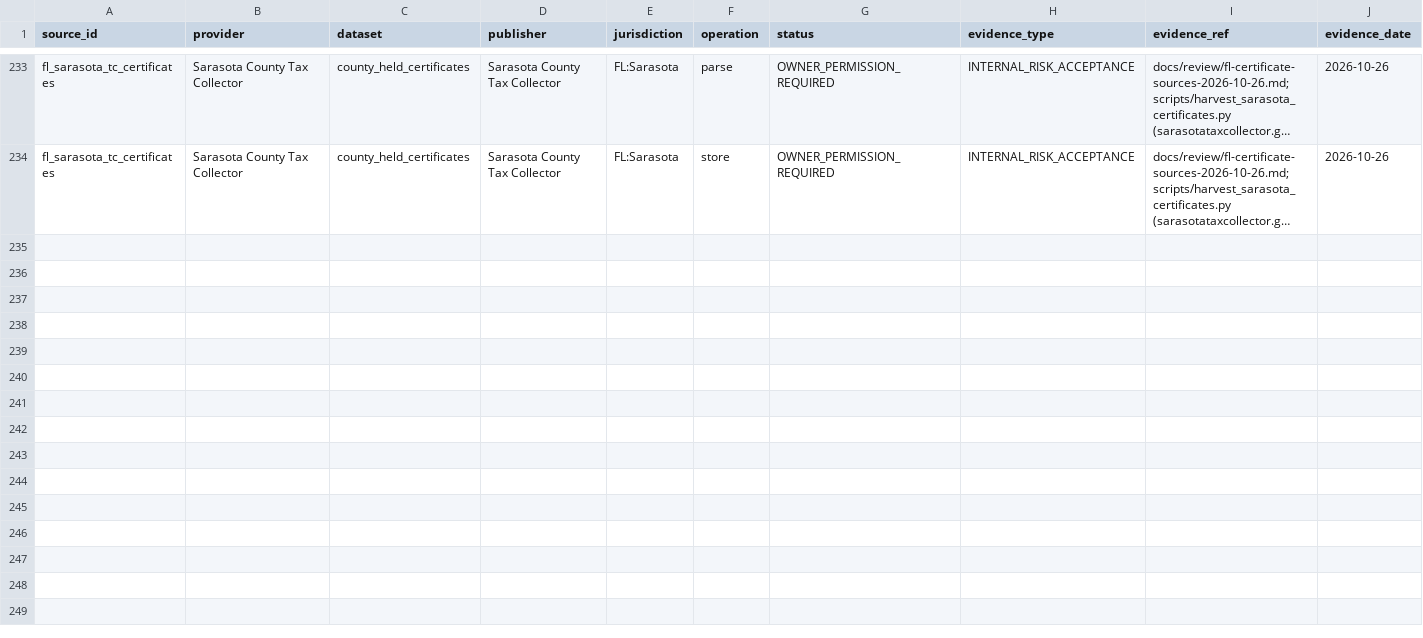
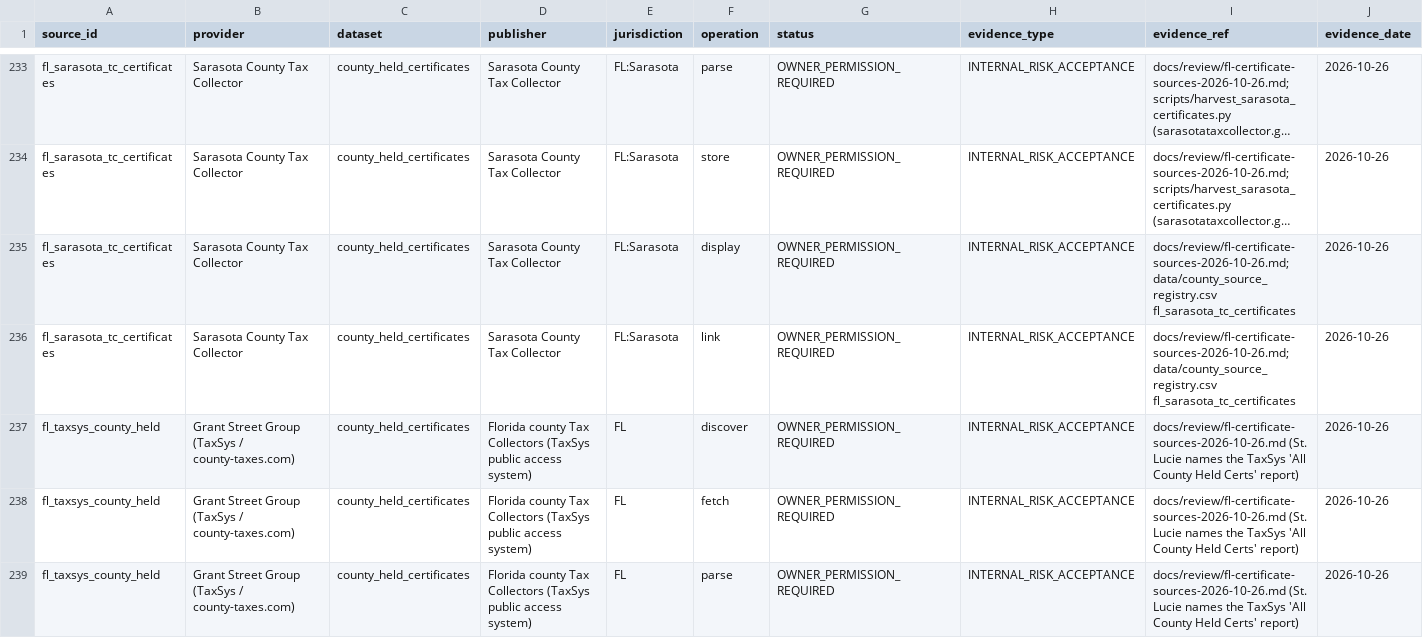
Before and after one commit to rodzmodzllc-max/taxdeed-scraper, a CSV file: data/source_permissions.csv, drawn as a sheet; only a part is shown, gaps mark what is left out; long unchanged cells end in …; rows hold the shown columns only; the diff names each change by its address in the sheet, - before the commit and + after, or states it on an @@ line.

```diff
--- a/data/source_permissions.csv
+++ b/data/source_permissions.csv
+row 235: fl_sarasota_tc_certificates | Sarasota County Tax Collector | county_held_certificates | Sarasota County Tax Collector | FL:Sarasota | display | OWNER_PERMISSION_REQUIRED | INTERNAL_RISK_ACCEPTANCE | docs/review/fl-certificate-sources-2026-10-26.md; data/county_source_registry.csv fl_sarasota_tc_certificates | 2026-10-26
+row 236: fl_sarasota_tc_certificates | Sarasota County Tax Collector | county_held_certificates | Sarasota County Tax Collector | FL:Sarasota | link | OWNER_PERMISSION_REQUIRED | INTERNAL_RISK_ACCEPTANCE | docs/review/fl-certificate-sources-2026-10-26.md; data/county_source_registry.csv fl_sarasota_tc_certificates | 2026-10-26
+row 237: fl_taxsys_county_held | Grant Street Group (TaxSys / county-taxes.com) | county_held_certificates | Florida county Tax Collectors (TaxSys public access system) | FL | discover | OWNER_PERMISSION_REQUIRED | INTERNAL_RISK_ACCEPTANCE | docs/review/fl-certificate-sources-2026-10-26.md (St. Lucie names the TaxSys 'All County Held Certs' report) | 2026-10-26
+row 238: fl_taxsys_county_held | Grant Street Group (TaxSys / county-taxes.com) | county_held_certificates | Florida county Tax Collectors (TaxSys public access system) | FL | fetch | OWNER_PERMISSION_REQUIRED | INTERNAL_RISK_ACCEPTANCE | docs/review/fl-certificate-sources-2026-10-26.md (St. Lucie names the TaxSys 'All County Held Certs' report) | 2026-10-26
+row 239: fl_taxsys_county_held | Grant Street Group (TaxSys / county-taxes.com) | county_held_certificates | Florida county Tax Collectors (TaxSys public access system) | FL | parse | OWNER_PERMISSION_REQUIRED | INTERNAL_RISK_ACCEPTANCE | docs/review/fl-certificate-sources-2026-10-26.md (St. Lucie names the TaxSys 'All County Held Certs' report) | 2026-10-26
```
Also changed, not shown: data/county_source_registry.csv, 5 other files.
